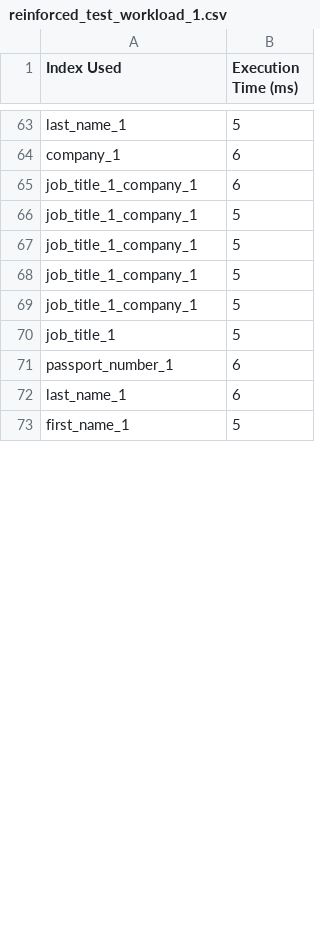
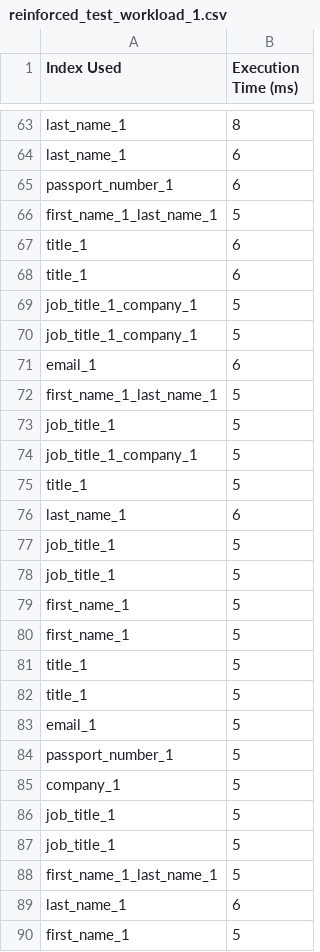
Before and after one commit to Meelan-98/IndexMaster, a CSV file: workloads/results/reinforced_test_workload_1.csv, drawn as a sheet; only a part is shown, gaps mark what is left out; removed rows and columns are numbered as before the commit, all else as after; the diff covers the shown part only; the diff names each change by its address in the sheet, - before the commit and + after, or states it on an @@ line.

```diff
--- a/workloads/results/reinforced_test_workload_1.csv
+++ b/workloads/results/reinforced_test_workload_1.csv
-B63 (Execution Time (ms)): 5
+B63 (Execution Time (ms)): 8
@@ row 64 moved to row 25: company_1 @@
-row 65: job_title_1_company_1 | 6
@@ row 43 moved to row 64: last_name_1 @@
@@ row 20 moved to row 65: passport_number_1 @@
+row 66: first_name_1_last_name_1 | 5
+row 67: title_1 | 6
+row 68: title_1 | 6
@@ row 84 moved to row 71: email_1 @@
+row 72: first_name_1_last_name_1 | 5
+row 73: job_title_1 | 5
-row 69: job_title_1_company_1 | 5
+row 75: title_1 | 5
@@ row 47 moved to row 76: last_name_1 @@
-row 71: passport_number_1 | 6
+row 78: job_title_1 | 5
+row 79: first_name_1 | 5
+row 80: first_name_1 | 5
+row 81: title_1 | 5
+row 82: title_1 | 5
@@ row 14 moved to row 83: email_1 @@
@@ row 96 moved to row 84: passport_number_1 @@
+row 85: company_1 | 5
+row 86: job_title_1 | 5
+row 87: job_title_1 | 5
+row 88: first_name_1_last_name_1 | 5
```
Also changed, not shown: 24 added rows, 36 removed rows, 26 moved rows and 3 edited cells elsewhere in this file, workloads/results/reinforced_train_workload.csv, 3 other files.
